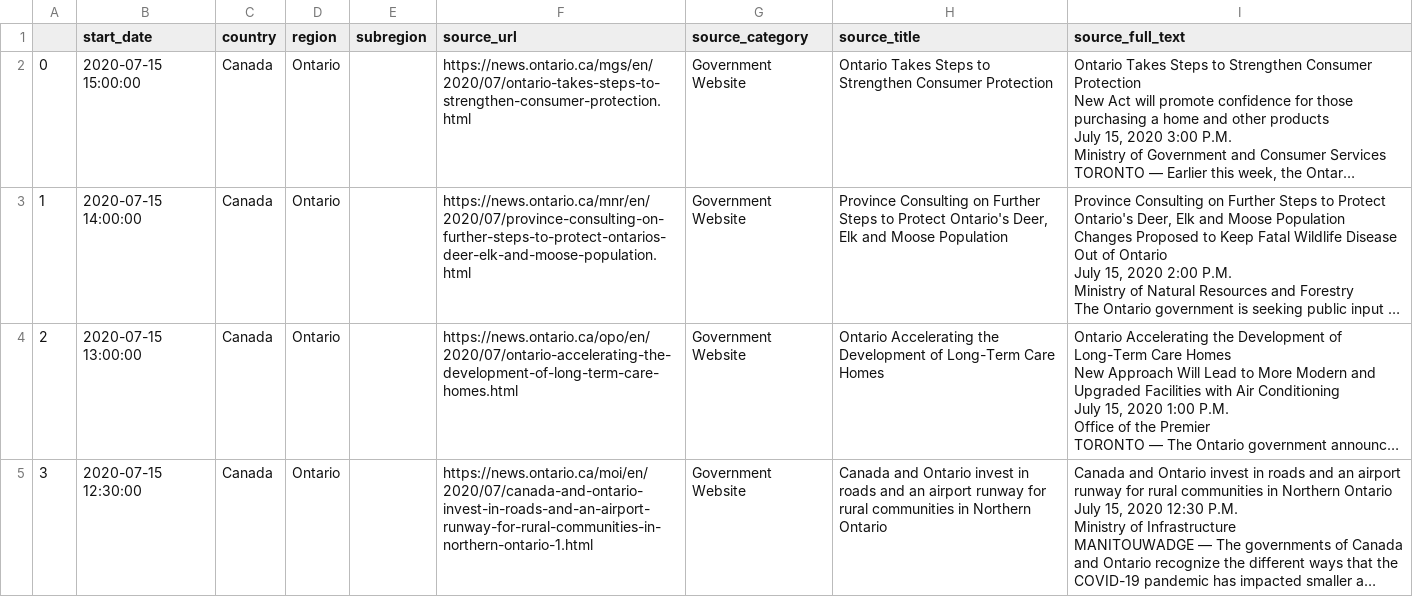
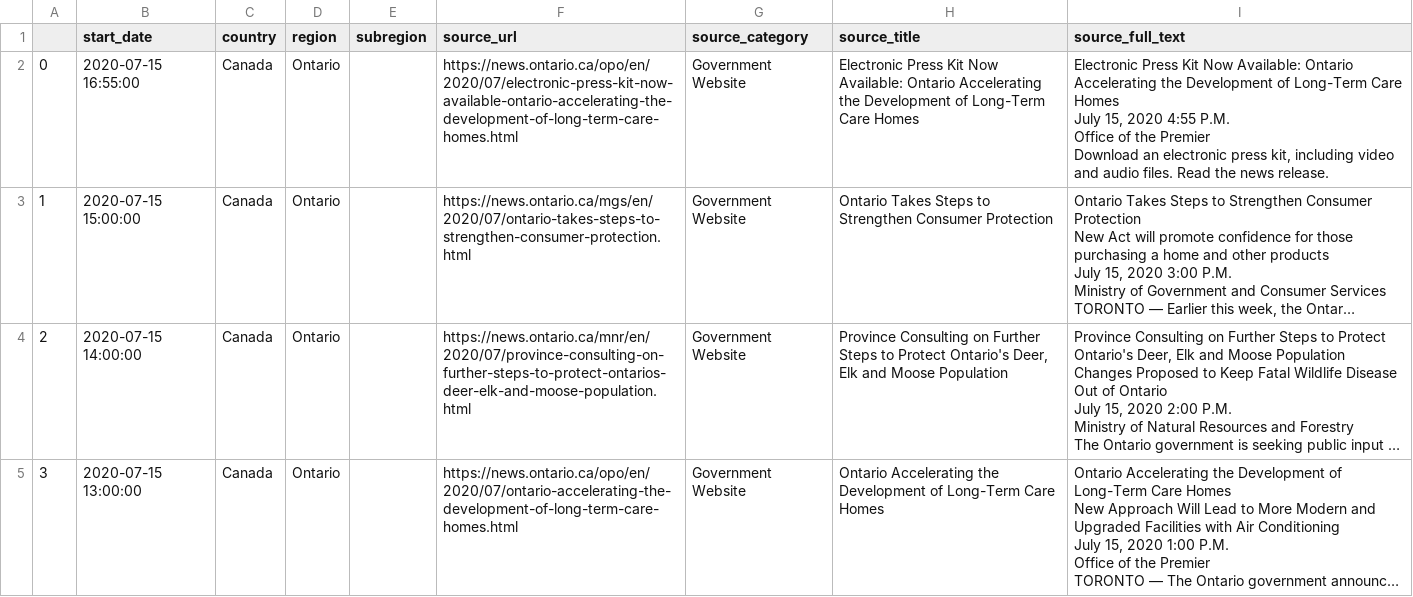
Before and after one commit to jajsmith/COVID19NonPharmaceuticalInterventions, a CSV file: sources/ontario.csv, drawn as a sheet; only a part is shown; the shorter side is filled out with more unchanged rows; long unchanged cells end in …; addresses are those after the commit; ↵ is a line break in a cell; the diff names each change by its address in the sheet, - before the commit and + after, or states it on an @@ line.

```diff
--- a/sources/ontario.csv
+++ b/sources/ontario.csv
+row 2: 0 | 2020-07-15 16:55:00 | Canada | Ontario |  | https://news.ontario.ca/opo/en/2020/07/electronic-press-kit-now-available-ontario-accelerating-the-development-of-long-term-care-homes.html | Government Website | Electronic Press Kit Now Available: Ontario Accelerating the Development of Long-Term Care Homes | Electronic Press Kit Now Available: Ontario Accelerating the Development of Long-Term Care Homes ↵ July 15, 2020 4:55 P.M. ↵ Office of the Premier ↵ Download an electronic press kit, including video and audio files. Read the news release.
@@ column A renumbered from row 3 down @@
```
Also changed, not shown: sources/newbrunswick.csv, sources/northwestterritories.csv, 9 other files.
